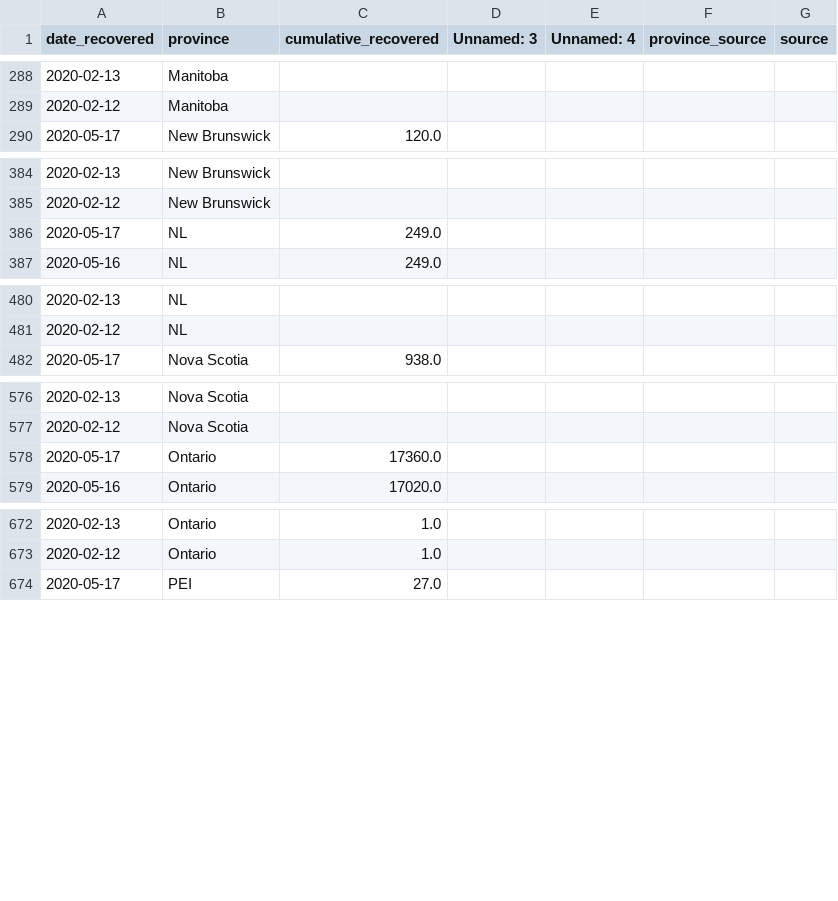
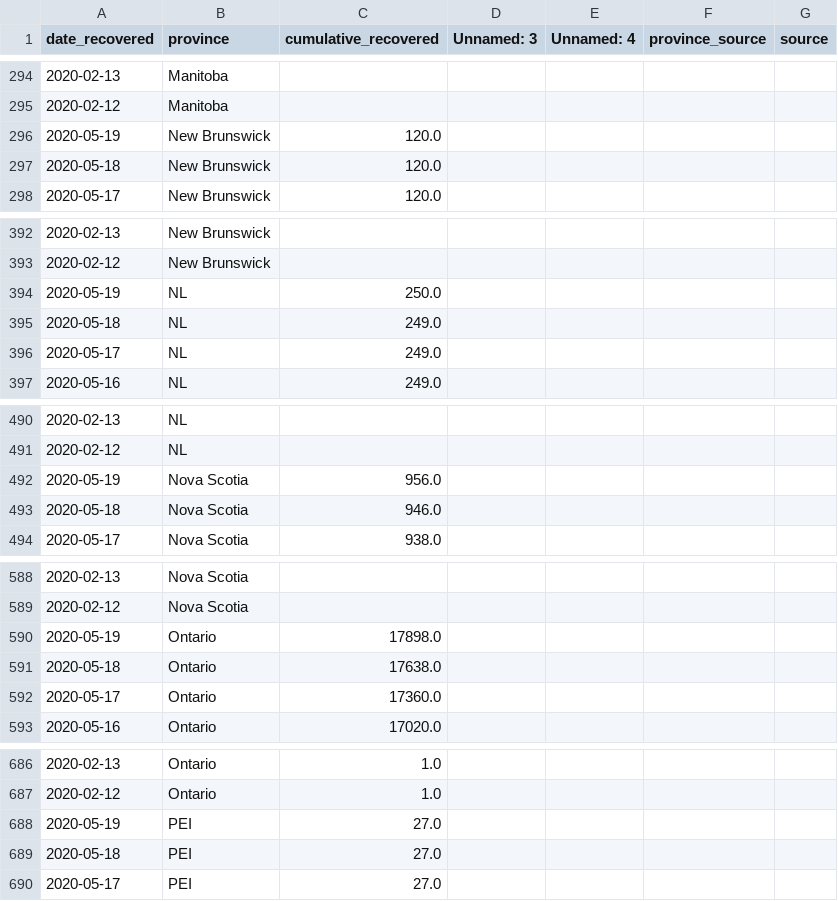
Before and after one commit to nickbent/covid-quebec-ontario, a CSV file: data/Canada/UofT_recovered.csv, drawn as a sheet; only a part is shown, gaps mark what is left out; the diff covers the shown part only.

```diff
--- a/data/Canada/UofT_recovered.csv
+++ b/data/Canada/UofT_recovered.csv
@@ -289,2 +295,4 @@ date_recovered,province,cumulative_recovered,Unnamed: 3,Unnamed: 4,province_sour
 2020-02-12,Manitoba,,,,,
+2020-05-19,New Brunswick,120.0,,,,
+2020-05-18,New Brunswick,120.0,,,,
 2020-05-17,New Brunswick,120.0,,,,
@@ -385,2 +393,4 @@ date_recovered,province,cumulative_recovered,Unnamed: 3,Unnamed: 4,province_sour
 2020-02-12,New Brunswick,,,,,
+2020-05-19,NL,250.0,,,,
+2020-05-18,NL,249.0,,,,
 2020-05-17,NL,249.0,,,,
@@ -481,2 +491,4 @@ date_recovered,province,cumulative_recovered,Unnamed: 3,Unnamed: 4,province_sour
 2020-02-12,NL,,,,,
+2020-05-19,Nova Scotia,956.0,,,,
+2020-05-18,Nova Scotia,946.0,,,,
 2020-05-17,Nova Scotia,938.0,,,,
@@ -577,2 +589,4 @@ date_recovered,province,cumulative_recovered,Unnamed: 3,Unnamed: 4,province_sour
 2020-02-12,Nova Scotia,,,,,
+2020-05-19,Ontario,17898.0,,,,
+2020-05-18,Ontario,17638.0,,,,
 2020-05-17,Ontario,17360.0,,,,
@@ -673,2 +687,4 @@ date_recovered,province,cumulative_recovered,Unnamed: 3,Unnamed: 4,province_sour
 2020-02-12,Ontario,1.0,,,,
+2020-05-19,PEI,27.0,,,,
+2020-05-18,PEI,27.0,,,,
 2020-05-17,PEI,27.0,,,,
```
Also changed, not shown: 18 added rows and 26 edited cells elsewhere in this file, data/Canada/GC.csv, data/Canada/JHU_cases.csv, 27 other files.
